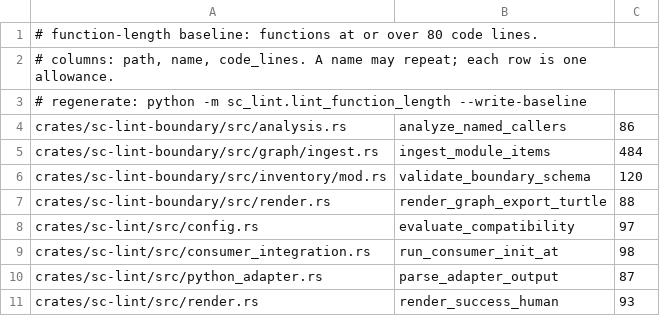
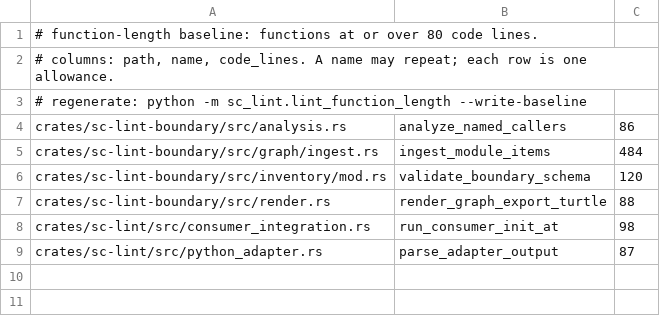
Before and after one commit to randlee/sc-lint, a TSV file: .just/function-length-baseline.tsv, drawn as a sheet; the diff names each change by its address in the sheet, - before the commit and + after, or states it on an @@ line.

```diff
--- a/.just/function-length-baseline.tsv
+++ b/.just/function-length-baseline.tsv
-row 8: crates/sc-lint/src/config.rs | evaluate_compatibility | 97
-row 11: crates/sc-lint/src/render.rs | render_success_human | 93
```
Also changed, not shown: 11 other files.
